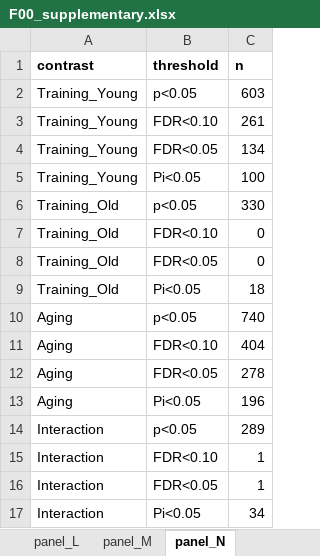
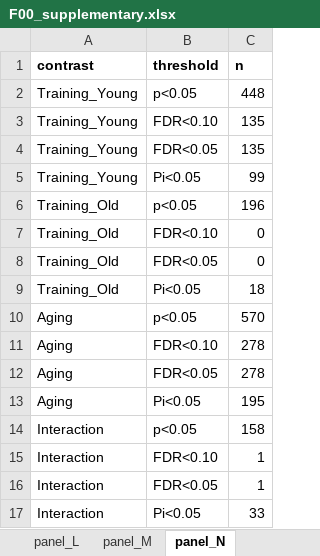
Before and after one commit to Dustyn-T-Lewis/YvO_2026, an Excel workbook: 04_Figures/F00/c_data/F00_supplementary.xlsx, sheet panel_N, drawn as a sheet; values as stored, in another font and other column widths than the file's, no borders; the diff names each change by its address in the sheet, - before the commit and + after, or states it on an @@ line.

```diff
--- a/04_Figures/F00/c_data/F00_supplementary.xlsx (sheet panel_N)
+++ b/04_Figures/F00/c_data/F00_supplementary.xlsx (sheet panel_N)
-C2 (n): 603
+C2 (n): 448
-C3 (n): 261
+C3 (n): 135
-C4 (n): 134
+C4 (n): 135
-C5 (n): 100
+C5 (n): 99
-C6 (n): 330
+C6 (n): 196
-C10 (n): 740
+C10 (n): 570
-C11 (n): 404
+C11 (n): 278
-C13 (n): 196
+C13 (n): 195
-C14 (n): 289
+C14 (n): 158
-C17 (n): 34
+C17 (n): 33
```
Also changed, not shown: sheet panel_E, sheet panel_L, sheet panel_H, sheet panel_D, sheet panel_C, sheet panel_M, 4 more sheets, other sheet tabs, 20 other files.
